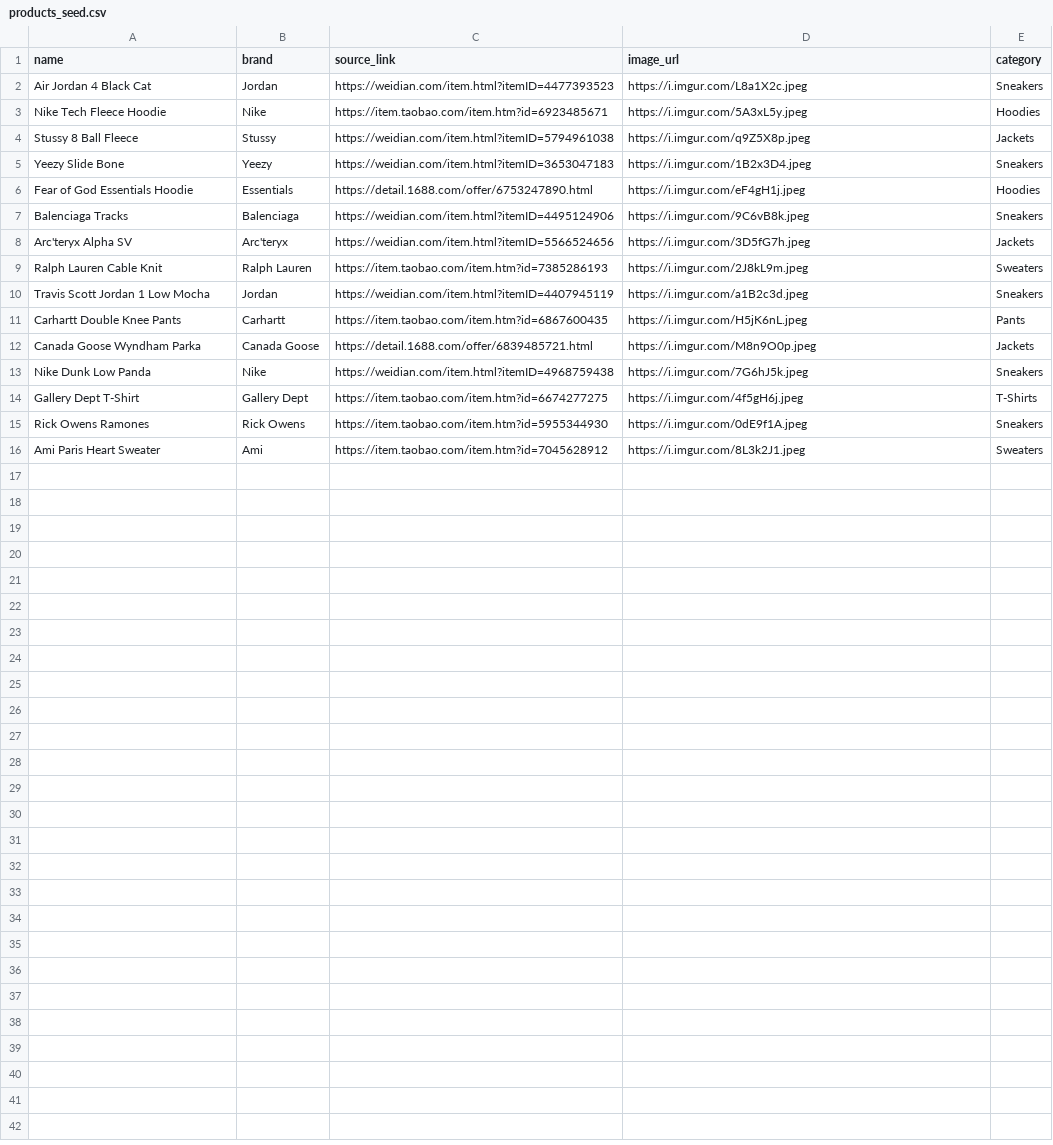
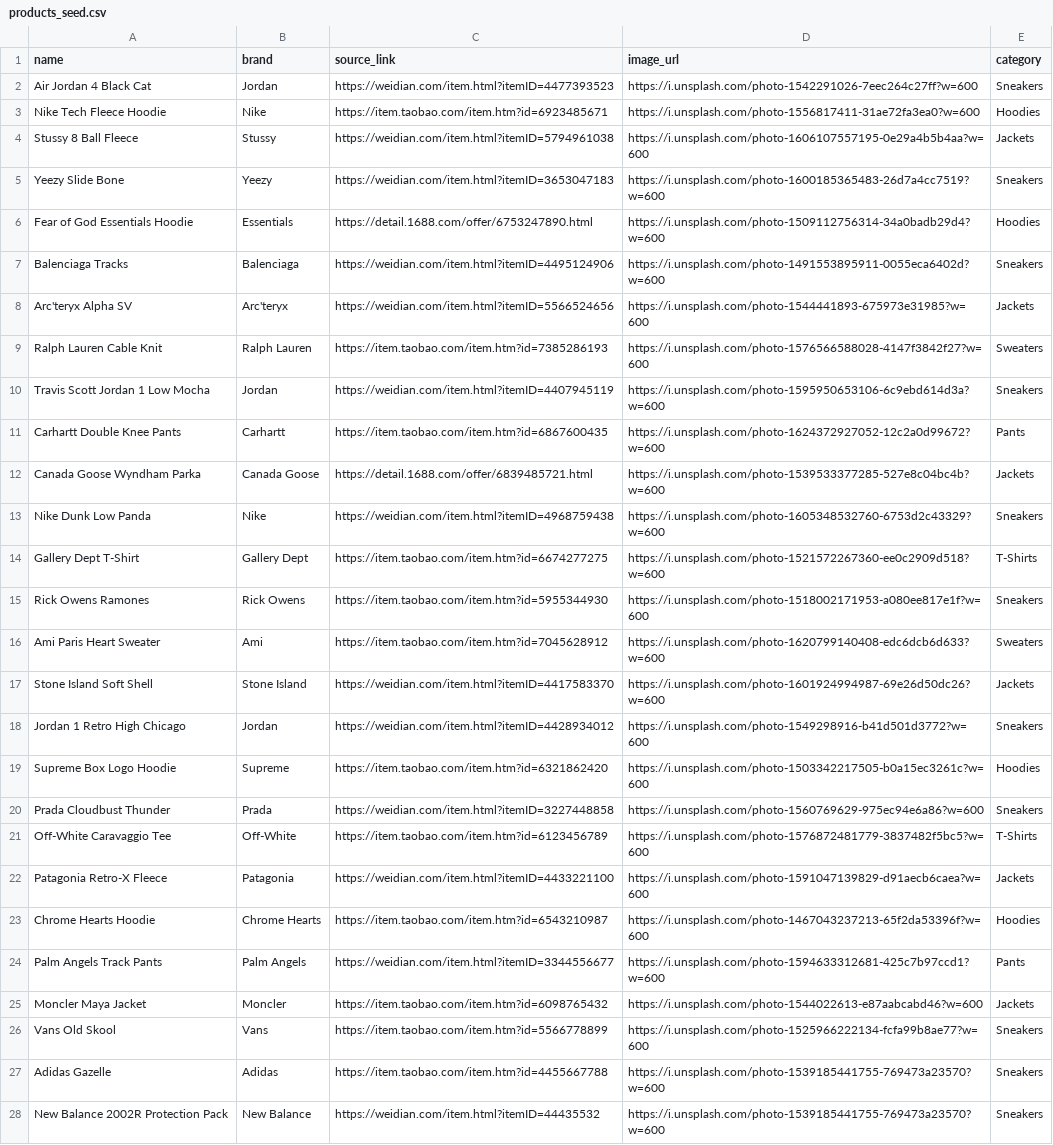
Before and after one commit to MNDzzz/QCFit, a CSV file: database/data/products_seed.csv, drawn as a sheet; only a part is shown; the diff covers the shown part only; the diff names each change by its address in the sheet, - before the commit and + after, or states it on an @@ line.

Commit message:
fix: Limpieza de seeders redundantes, migrations duplicadas y ampliación de catálogo de productos

```diff
--- a/database/data/products_seed.csv
+++ b/database/data/products_seed.csv
-D2 (image_url): https://i.imgur.com/L8a1X2c.jpeg
+D2 (image_url): https://i.unsplash.com/photo-1542291026-7eec264c27ff?w=600
-D3 (image_url): https://i.imgur.com/5A3xL5y.jpeg
+D3 (image_url): https://i.unsplash.com/photo-1556817411-31ae72fa3ea0?w=600
-D4 (image_url): https://i.imgur.com/q9Z5X8p.jpeg
+D4 (image_url): https://i.unsplash.com/photo-1606107557195-0e29a4b5b4aa?w=600
-D5 (image_url): https://i.imgur.com/1B2x3D4.jpeg
+D5 (image_url): https://i.unsplash.com/photo-1600185365483-26d7a4cc7519?w=600
-D6 (image_url): https://i.imgur.com/eF4gH1j.jpeg
+D6 (image_url): https://i.unsplash.com/photo-1509112756314-34a0badb29d4?w=600
-D7 (image_url): https://i.imgur.com/9C6vB8k.jpeg
+D7 (image_url): https://i.unsplash.com/photo-1491553895911-0055eca6402d?w=600
-D8 (image_url): https://i.imgur.com/3D5fG7h.jpeg
+D8 (image_url): https://i.unsplash.com/photo-1544441893-675973e31985?w=600
-D9 (image_url): https://i.imgur.com/2J8kL9m.jpeg
+D9 (image_url): https://i.unsplash.com/photo-1576566588028-4147f3842f27?w=600
-D10 (image_url): https://i.imgur.com/a1B2c3d.jpeg
+D10 (image_url): https://i.unsplash.com/photo-1595950653106-6c9ebd614d3a?w=600
-D11 (image_url): https://i.imgur.com/H5jK6nL.jpeg
+D11 (image_url): https://i.unsplash.com/photo-1624372927052-12c2a0d99672?w=600
-D12 (image_url): https://i.imgur.com/M8n9O0p.jpeg
+D12 (image_url): https://i.unsplash.com/photo-1539533377285-527e8c04bc4b?w=600
-D13 (image_url): https://i.imgur.com/7G6hJ5k.jpeg
+D13 (image_url): https://i.unsplash.com/photo-1605348532760-6753d2c43329?w=600
-D14 (image_url): https://i.imgur.com/4f5gH6j.jpeg
+D14 (image_url): https://i.unsplash.com/photo-1521572267360-ee0c2909d518?w=600
-D15 (image_url): https://i.imgur.com/0dE9f1A.jpeg
+D15 (image_url): https://i.unsplash.com/photo-1518002171953-a080ee817e1f?w=600
-D16 (image_url): https://i.imgur.com/8L3k2J1.jpeg
+D16 (image_url): https://i.unsplash.com/photo-1620799140408-edc6dcb6d633?w=600
+row 17: Stone Island Soft Shell | Stone Island | https://weidian.com/item.html?itemID=4417583370 | https://i.unsplash.com/photo-1601924994987-69e26d50dc26?w=600 | Jackets
+row 18: Jordan 1 Retro High Chicago | Jordan | https://weidian.com/item.html?itemID=4428934012 | https://i.unsplash.com/photo-1549298916-b41d501d3772?w=600 | Sneakers
+row 19: Supreme Box Logo Hoodie | Supreme | https://item.taobao.com/item.htm?id=6321862420 | https://i.unsplash.com/photo-1503342217505-b0a15ec3261c?w=600 | Hoodies
+row 20: Prada Cloudbust Thunder | Prada | https://weidian.com/item.html?itemID=3227448858 | https://i.unsplash.com/photo-1560769629-975ec94e6a86?w=600 | Sneakers
+row 21: Off-White Caravaggio Tee | Off-White | https://item.taobao.com/item.htm?id=6123456789 | https://i.unsplash.com/photo-1576872481779-3837482f5bc5?w=600 | T-Shirts
+row 22: Patagonia Retro-X Fleece | Patagonia | https://weidian.com/item.html?itemID=4433221100 | https://i.unsplash.com/photo-1591047139829-d91aecb6caea?w=600 | Jackets
+row 23: Chrome Hearts Hoodie | Chrome Hearts | https://item.taobao.com/item.htm?id=6543210987 | https://i.unsplash.com/photo-1467043237213-65f2da53396f?w=600 | Hoodies
+row 24: Palm Angels Track Pants | Palm Angels | https://weidian.com/item.html?itemID=3344556677 | https://i.unsplash.com/photo-1594633312681-425c7b97ccd1?w=600 | Pants
+row 25: Moncler Maya Jacket | Moncler | https://item.taobao.com/item.htm?id=6098765432 | https://i.unsplash.com/photo-1544022613-e87aabcabd46?w=600 | Jackets
+row 26: Vans Old Skool | Vans | https://item.taobao.com/item.htm?id=5566778899 | https://i.unsplash.com/photo-1525966222134-fcfa99b8ae77?w=600 | Sneakers
+row 27: Adidas Gazelle | Adidas | https://item.taobao.com/item.htm?id=4455667788 | https://i.unsplash.com/photo-1539185441755-769473a23570?w=600 | Sneakers
+row 28: New Balance 2002R Protection Pack | New Balance | https://weidian.com/item.html?itemID=44435532 | https://i.unsplash.com/photo-1539185441755-769473a23570?w=600 | Sneakers
```
Also changed, not shown: 13 added rows elsewhere in this file, 7 other files.
